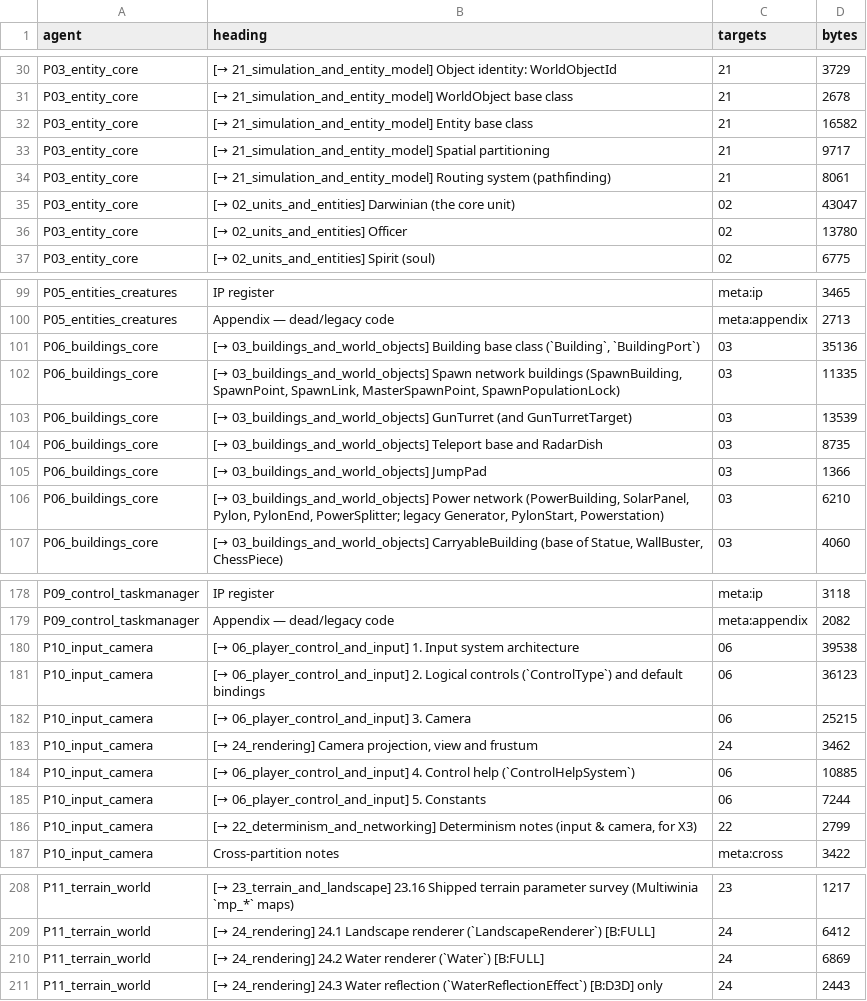
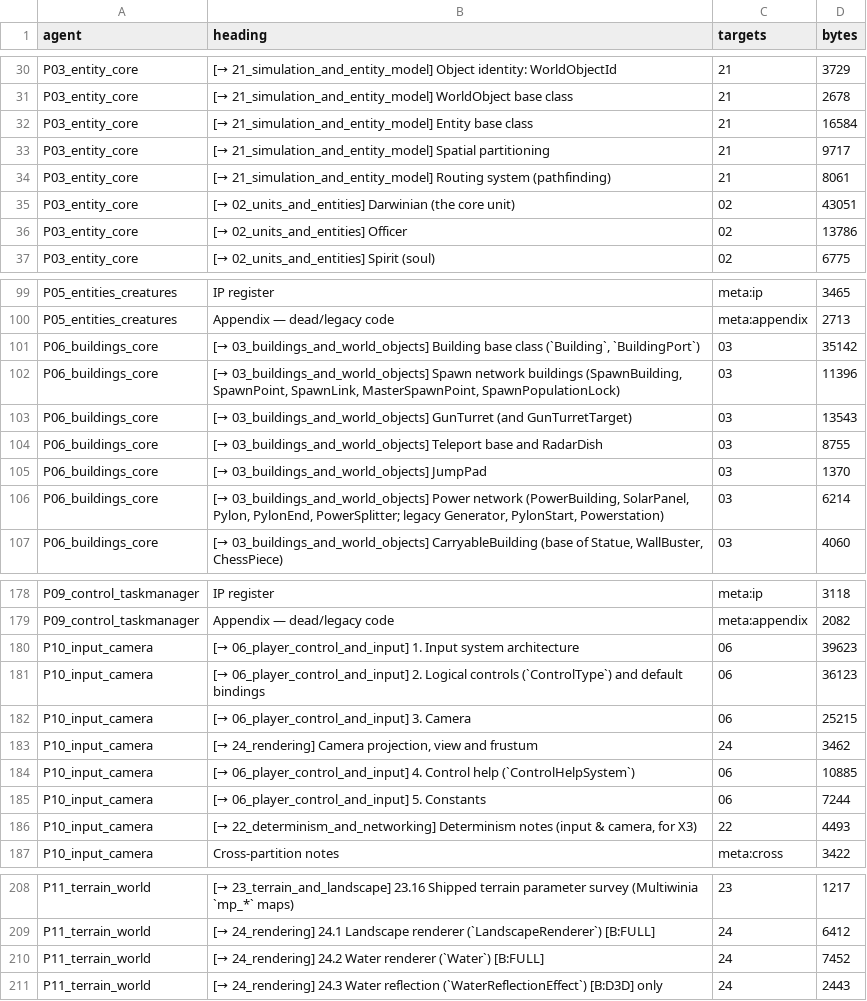
Before and after one commit to Zwaliebaba/Species.AI, a CSV file: design/_work/routed/_index.csv, drawn as a sheet; only a part is shown, gaps mark what is left out; the diff covers the shown part only.

```diff
--- a/design/_work/routed/_index.csv
+++ b/design/_work/routed/_index.csv
@@ -31,7 +31,7 @@ P03_entity_core,[→ 21_simulation_and_entity_model] Object identity: WorldObjec
 P03_entity_core,[→ 21_simulation_and_entity_model] WorldObject base class,21,2678
-P03_entity_core,[→ 21_simulation_and_entity_model] Entity base class,21,16582
+P03_entity_core,[→ 21_simulation_and_entity_model] Entity base class,21,16584
 P03_entity_core,[→ 21_simulation_and_entity_model] Spatial partitioning,21,9717
 P03_entity_core,[→ 21_simulation_and_entity_model] Routing system (pathfinding),21,8061
-P03_entity_core,[→ 02_units_and_entities] Darwinian (the core unit),02,43047
-P03_entity_core,[→ 02_units_and_entities] Officer,02,13780
+P03_entity_core,[→ 02_units_and_entities] Darwinian (the core unit),02,43051
+P03_entity_core,[→ 02_units_and_entities] Officer,02,13786
 P03_entity_core,[→ 02_units_and_entities] Spirit (soul),02,6775
@@ -100,8 +100,8 @@ P05_entities_creatures,IP register,meta:ip,3465
 P05_entities_creatures,Appendix — dead/legacy code,meta:appendix,2713
-P06_buildings_core,"[→ 03_buildings_and_world_objects] Building base class (`Building`, `BuildingPort`)",03,35136
-P06_buildings_core,"[→ 03_buildings_and_world_objects] Spawn network buildings (SpawnBuilding, SpawnPoint, SpawnLink, MasterSpawnPoint, SpawnPopulationLock)",03,11335
-P06_buildings_core,[→ 03_buildings_and_world_objects] GunTurret (and GunTurretTarget),03,13539
-P06_buildings_core,[→ 03_buildings_and_world_objects] Teleport base and RadarDish,03,8735
-P06_buildings_core,[→ 03_buildings_and_world_objects] JumpPad,03,1366
-P06_buildings_core,"[→ 03_buildings_and_world_objects] Power network (PowerBuilding, SolarPanel, Pylon, PylonEnd, PowerSplitter; legacy Generator, PylonStart, Powerstation)",03,6210
+P06_buildings_core,"[→ 03_buildings_and_world_objects] Building base class (`Building`, `BuildingPort`)",03,35142
+P06_buildings_core,"[→ 03_buildings_and_world_objects] Spawn network buildings (SpawnBuilding, SpawnPoint, SpawnLink, MasterSpawnPoint, SpawnPopulationLock)",03,11396
+P06_buildings_core,[→ 03_buildings_and_world_objects] GunTurret (and GunTurretTarget),03,13543
+P06_buildings_core,[→ 03_buildings_and_world_objects] Teleport base and RadarDish,03,8755
+P06_buildings_core,[→ 03_buildings_and_world_objects] JumpPad,03,1370
+P06_buildings_core,"[→ 03_buildings_and_world_objects] Power network (PowerBuilding, SolarPanel, Pylon, PylonEnd, PowerSplitter; legacy Generator, PylonStart, Powerstation)",03,6214
 P06_buildings_core,"[→ 03_buildings_and_world_objects] CarryableBuilding (base of Statue, WallBuster, ChessPiece)",03,4060
@@ -179,3 +179,3 @@ P09_control_taskmanager,IP register,meta:ip,3118
 P09_control_taskmanager,Appendix — dead/legacy code,meta:appendix,2082
-P10_input_camera,[→ 06_player_control_and_input] 1. Input system architecture,06,39538
+P10_input_camera,[→ 06_player_control_and_input] 1. Input system architecture,06,39623
 P10_input_camera,[→ 06_player_control_and_input] 2. Logical controls (`ControlType`) and default bindings,06,36123
@@ -185,3 +185,3 @@ P10_input_camera,[→ 06_player_control_and_input] 4. Control help (`ControlHelp
 P10_input_camera,[→ 06_player_control_and_input] 5. Constants,06,7244
-P10_input_camera,"[→ 22_determinism_and_networking] Determinism notes (input & camera, for X3)",22,2799
+P10_input_camera,"[→ 22_determinism_and_networking] Determinism notes (input & camera, for X3)",22,4493
 P10_input_camera,Cross-partition notes,meta:cross,3422
@@ -209,3 +209,3 @@ P11_terrain_world,[→ 23_terrain_and_landscape] 23.16 Shipped terrain parameter
 P11_terrain_world,[→ 24_rendering] 24.1 Landscape renderer (`LandscapeRenderer`) [B:FULL],24,6412
-P11_terrain_world,[→ 24_rendering] 24.2 Water renderer (`Water`) [B:FULL],24,6869
+P11_terrain_world,[→ 24_rendering] 24.2 Water renderer (`Water`) [B:FULL],24,7452
 P11_terrain_world,[→ 24_rendering] 24.3 Water reflection (`WaterReflectionEffect`) [B:D3D] only,24,2443
```
Also changed, not shown: 16 added rows and 5 edited cells elsewhere in this file, 21 other files.
